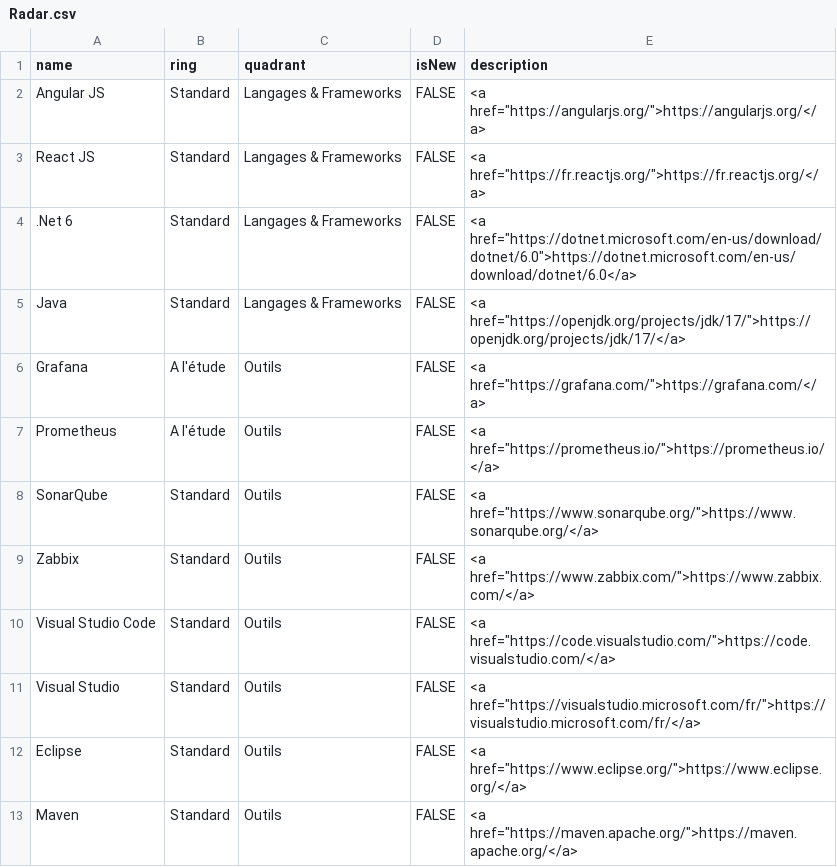
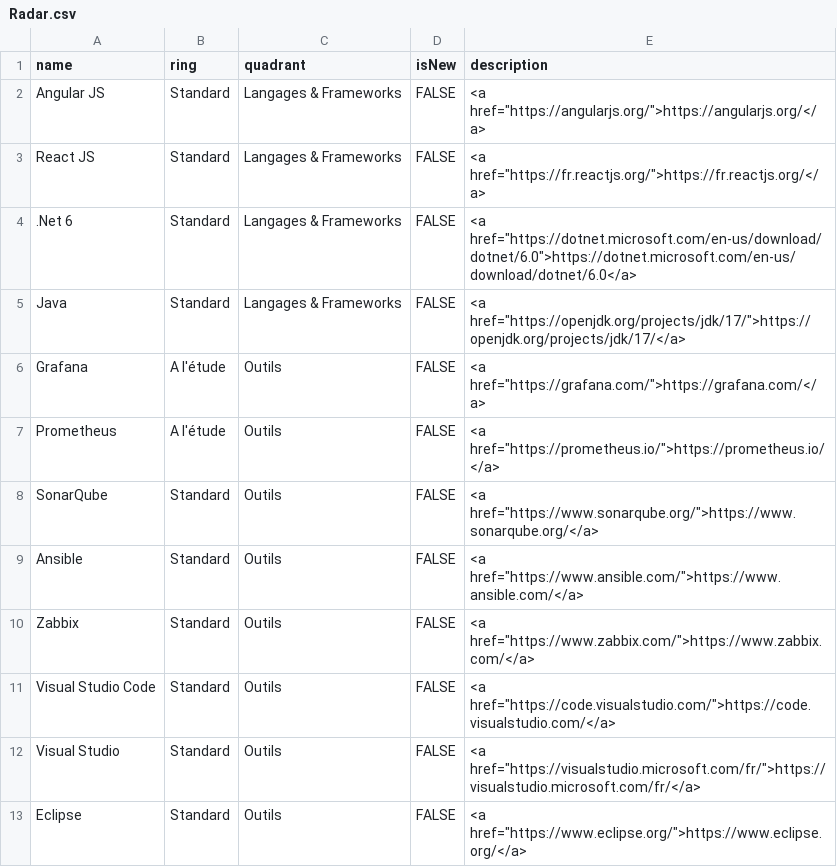
Before and after one commit to RenaudQuintin/RadarTechno, a CSV file: Radar.csv, drawn as a sheet; only a part is shown; the shorter side is filled out with more unchanged rows; the diff names each change by its address in the sheet, - before the commit and + after, or states it on an @@ line.

Commit message:
Ajout ansible

```diff
--- a/Radar.csv
+++ b/Radar.csv
+row 9: Ansible | Standard | Outils | FALSE | <a href="https://www.ansible.com/">https://www.ansible.com/</a>
```
